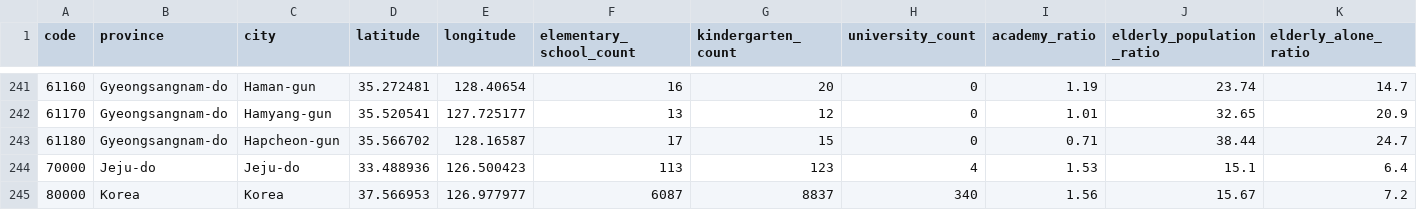
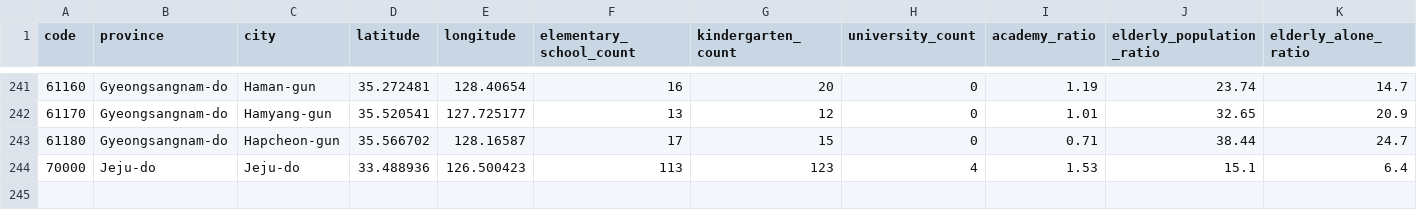
Before and after one commit to Roarkeyboy/COVID-19, a CSV file: Region.csv, drawn as a sheet; only a part is shown, gaps mark what is left out; rows hold the shown columns only; the diff names each change by its address in the sheet, - before the commit and + after, or states it on an @@ line.

Commit message:
Update Region.csv

```diff
--- a/Region.csv
+++ b/Region.csv
-row 245: 80000 | Korea | Korea | 37.566953 | 126.977977 | 6087 | 8837 | 340 | 1.56 | 15.67 | 7.2
```
